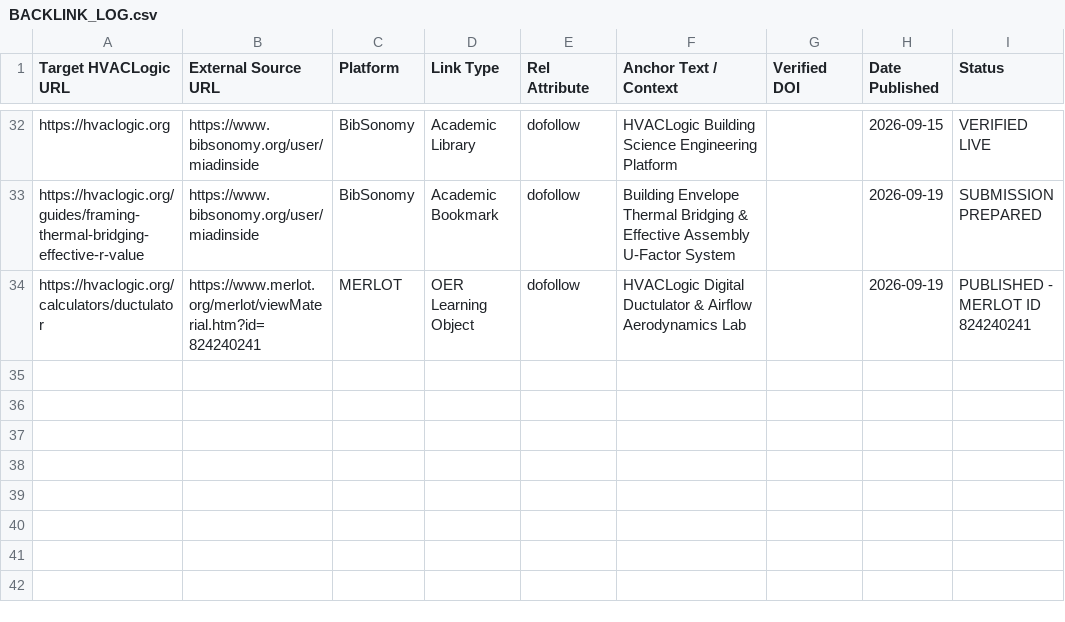
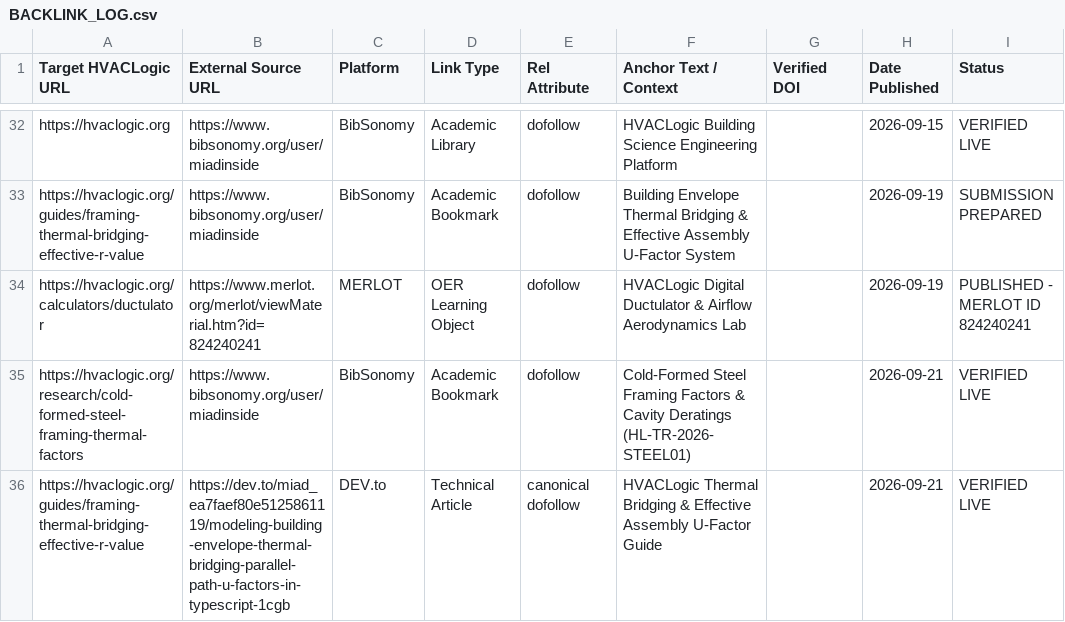
Before and after one commit to miadsaadidi/hvaclogic, a CSV file: SEO/BACKLINK_LOG.csv, drawn as a sheet; only a part is shown, gaps mark what is left out; the diff names each change by its address in the sheet, - before the commit and + after, or states it on an @@ line.

```diff
--- a/SEO/BACKLINK_LOG.csv
+++ b/SEO/BACKLINK_LOG.csv
+row 35: https://hvaclogic.org/research/cold-formed-steel-framing-thermal-factors | https://www.bibsonomy.org/user/miadinside | BibSonomy | Academic Bookmark | dofollow | Cold-Formed Steel Framing Factors & Cavity Deratings (HL-TR-2026-STEEL01) |  | 2026-09-21 | VERIFIED LIVE
+row 36: https://hvaclogic.org/guides/framing-thermal-bridging-effective-r-value | https://dev.to/miad_ea7faef80e5125861119/modeling-building-envelope-thermal-bridging-parallel-path-u-factors-in-typescript-1cgb | DEV.to | Technical Article | canonical dofollow | HVACLogic Thermal Bridging & Effective Assembly U-Factor Guide |  | 2026-09-21 | VERIFIED LIVE
```
Also changed, not shown: 22 other files.
